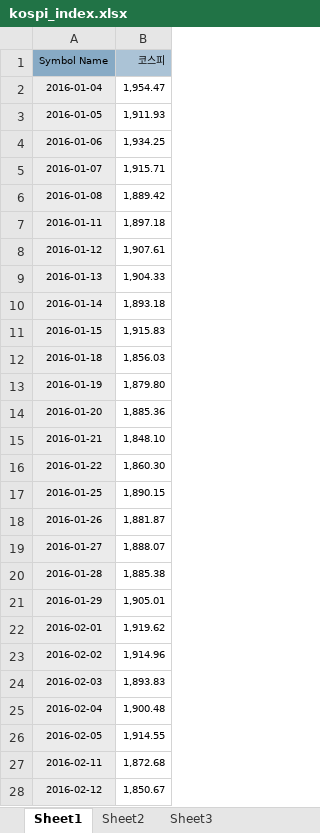
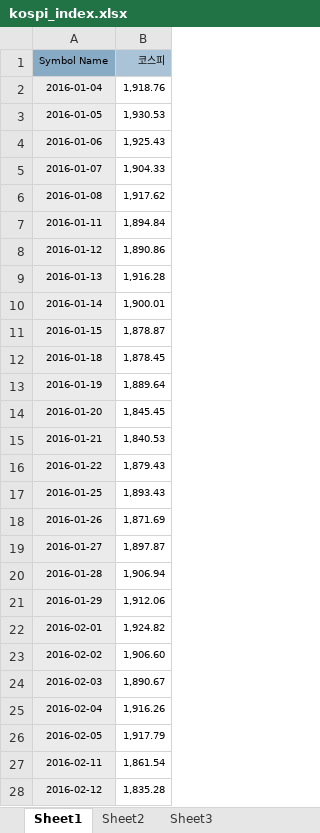
Before and after one commit to subratcall/DART_8TH, an Excel workbook: mock_investing/data/kospi_index.xlsx, sheet Sheet1, drawn as a sheet; only a part is shown; values as stored, in another font and other column widths than the file's, no borders; charts and pictures not drawn; the diff covers the shown part only; the diff names each change by its address in the sheet, - before the commit and + after, or states it on an @@ line.

```diff
--- a/mock_investing/data/kospi_index.xlsx (sheet Sheet1)
+++ b/mock_investing/data/kospi_index.xlsx (sheet Sheet1)
-B2 (코스피): 1,954.47
+B2 (코스피): 1,918.76
-B3 (코스피): 1,911.93
+B3 (코스피): 1,930.53
-B4 (코스피): 1,934.25
+B4 (코스피): 1,925.43
-B5 (코스피): 1,915.71
+B5 (코스피): 1,904.33
-B6 (코스피): 1,889.42
+B6 (코스피): 1,917.62
-B7 (코스피): 1,897.18
+B7 (코스피): 1,894.84
-B8 (코스피): 1,907.61
+B8 (코스피): 1,890.86
-B9 (코스피): 1,904.33
+B9 (코스피): 1,916.28
-B10 (코스피): 1,893.18
+B10 (코스피): 1,900.01
-B11 (코스피): 1,915.83
+B11 (코스피): 1,878.87
-B12 (코스피): 1,856.03
+B12 (코스피): 1,878.45
-B13 (코스피): 1,879.80
+B13 (코스피): 1,889.64
-B14 (코스피): 1,885.36
+B14 (코스피): 1,845.45
-B15 (코스피): 1,848.10
+B15 (코스피): 1,840.53
-B16 (코스피): 1,860.30
+B16 (코스피): 1,879.43
-B17 (코스피): 1,890.15
+B17 (코스피): 1,893.43
-B18 (코스피): 1,881.87
+B18 (코스피): 1,871.69
-B19 (코스피): 1,888.07
+B19 (코스피): 1,897.87
-B20 (코스피): 1,885.38
+B20 (코스피): 1,906.94
-B21 (코스피): 1,905.01
+B21 (코스피): 1,912.06
-B22 (코스피): 1,919.62
+B22 (코스피): 1,924.82
-B23 (코스피): 1,914.96
+B23 (코스피): 1,906.60
-B24 (코스피): 1,893.83
+B24 (코스피): 1,890.67
-B25 (코스피): 1,900.48
+B25 (코스피): 1,916.26
-B26 (코스피): 1,914.55
+B26 (코스피): 1,917.79
-B27 (코스피): 1,872.68
+B27 (코스피): 1,861.54
-B28 (코스피): 1,850.67
+B28 (코스피): 1,835.28
```
Also changed, not shown: 1257 edited cells elsewhere in this sheet, charts or pictures.
